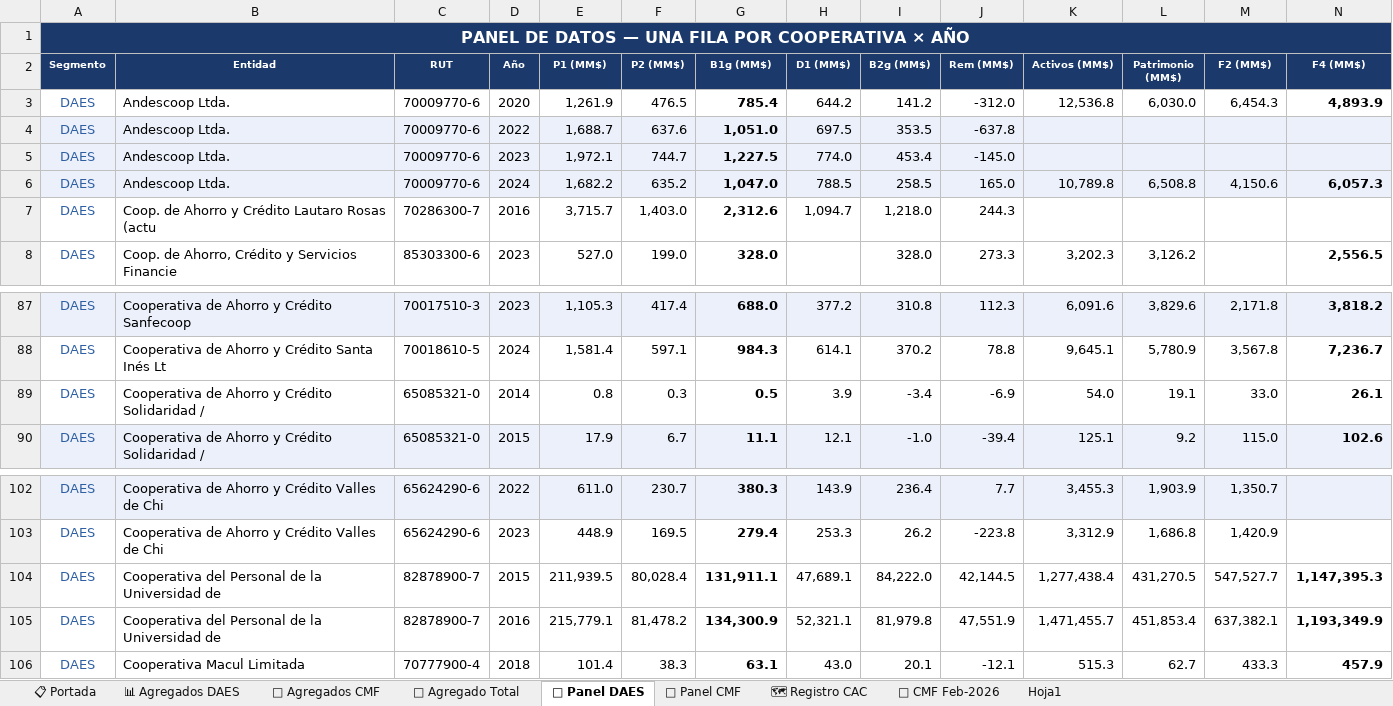
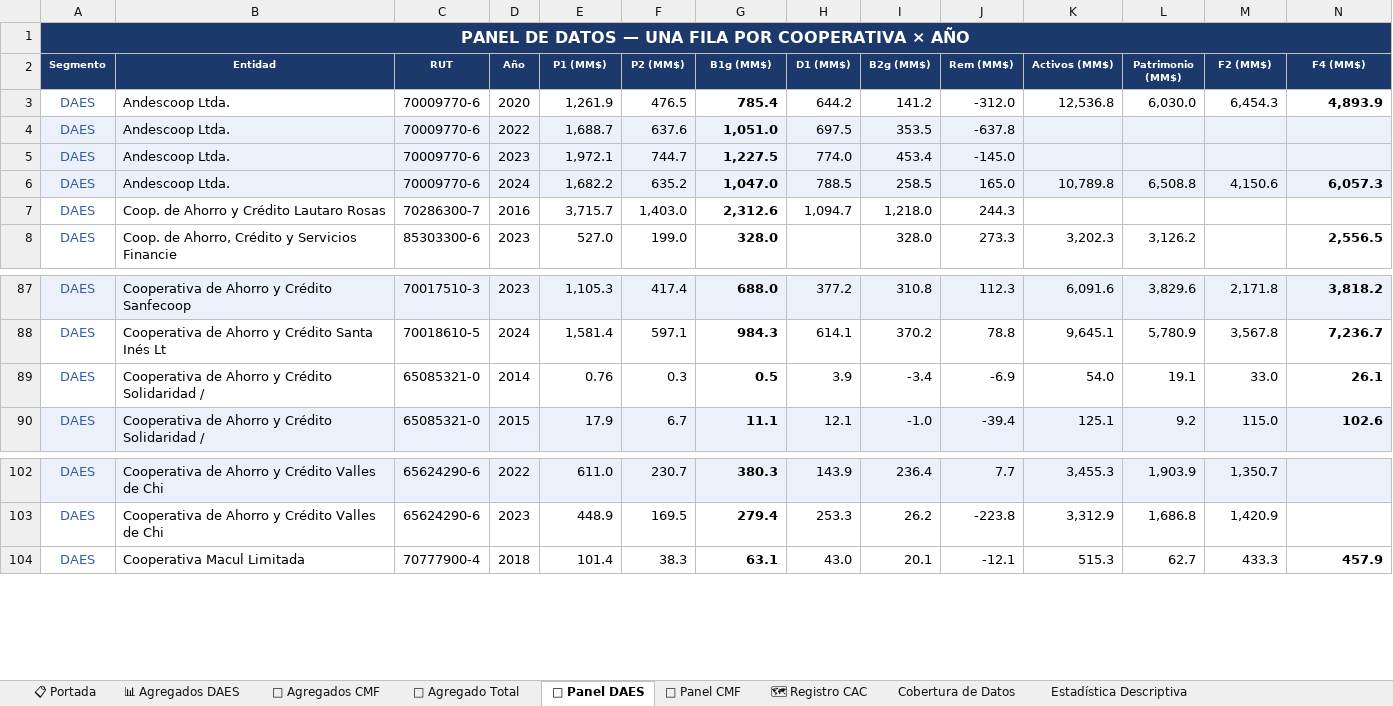
Before and after one commit to Iureta1/Dashboard_HuellaSocial, an Excel workbook: HuellaSocial_Consolidado.xlsx, sheet 📁 Panel DAES, drawn as a sheet; only a part is shown, gaps mark what is left out; values as stored, in another font and other column widths than the file's, no borders; rows hold the shown columns only; the diff names each change by its address in the sheet, - before the commit and + after, or states it on an @@ line.

```diff
--- a/HuellaSocial_Consolidado.xlsx (sheet 📁 Panel DAES)
+++ b/HuellaSocial_Consolidado.xlsx (sheet 📁 Panel DAES)
-sheet tab: 📅 CMF Feb-2026
-sheet tab: Hoja1
+sheet tab: Cobertura de Datos
+sheet tab: Estadística Descriptiva
-B7 (Entidad): Coop. de Ahorro y Crédito Lautaro Rosas (actu
+B7 (Entidad): Coop. de Ahorro y Crédito Lautaro Rosas
-E89 (P1 (MM$)): 0.8
+E89 (P1 (MM$)): 0.76
-row 104: DAES | Cooperativa del Personal de la Universidad de | 82878900-7 | 2015 | 211,939.5 | 80,028.4 | 131,911.1 | 47,689.1 | 84,222.0 | 42,144.5 | 1,277,438.4 | 431,270.5 | 547,527.7 | 1,147,395.3
-row 105: DAES | Cooperativa del Personal de la Universidad de | 82878900-7 | 2016 | 215,779.1 | 81,478.2 | 134,300.9 | 52,321.1 | 81,979.8 | 47,551.9 | 1,471,455.7 | 451,853.4 | 637,382.1 | 1,193,349.9
```
Also changed, not shown: sheet 🏦 Agregado Total, sheet 📊 Agregados DAES, sheet 🏦 Agregados CMF, sheet 📁 Panel CMF, formulas that keep their value, 3 other files.
